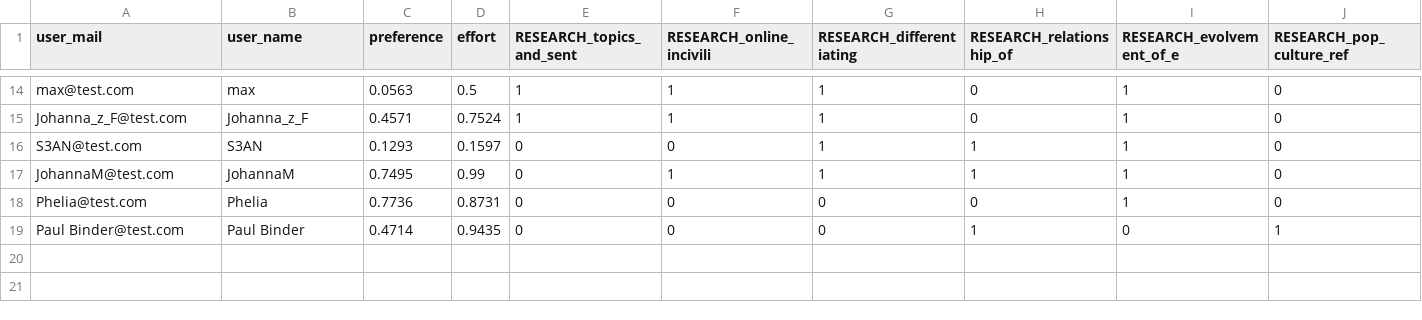
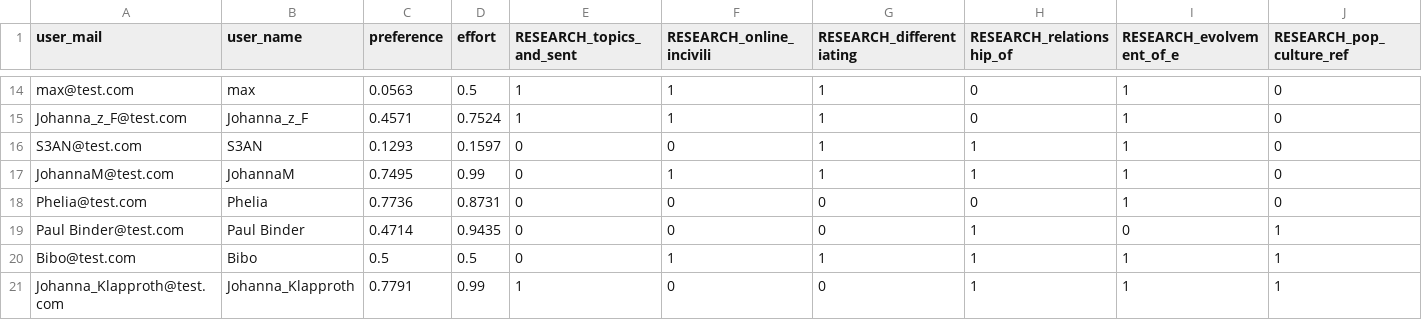
Before and after one commit to MisterXY89/byteme, a CSV file: data/data.csv, drawn as a sheet; only a part is shown, gaps mark what is left out; rows hold the shown columns only; the diff names each change by its address in the sheet, - before the commit and + after, or states it on an @@ line.

Commit message:
more

```diff
--- a/data/data.csv
+++ b/data/data.csv
+row 20: Bibo@test.com | Bibo | 0.5 | 0.5 | 0 | 1 | 1 | 1 | 1 | 1
+row 21: Johanna_Klapproth@test.com | Johanna_Klapproth | 0.7791 | 0.99 | 1 | 0 | 0 | 1 | 1 | 1
```
